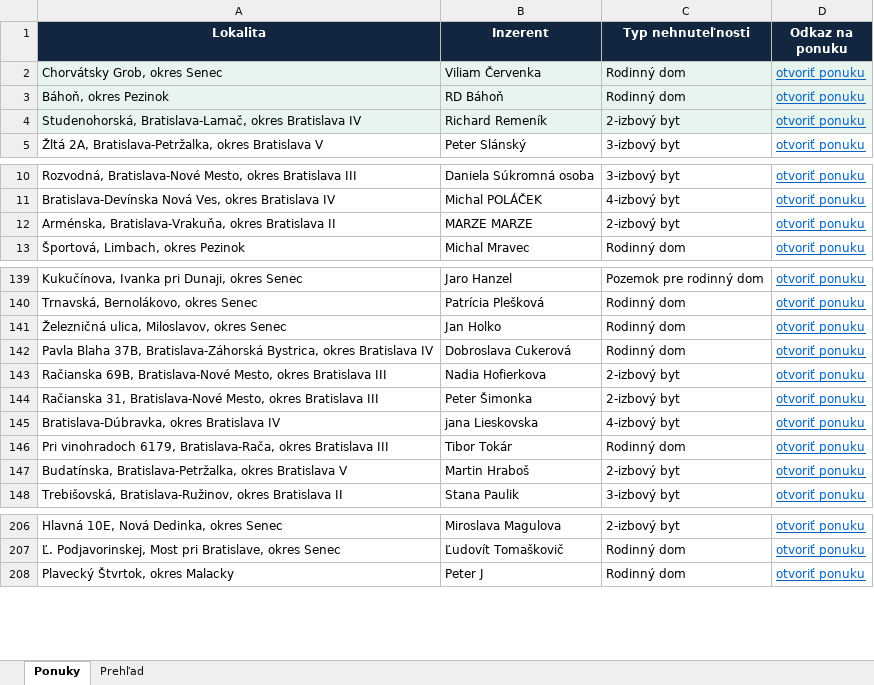
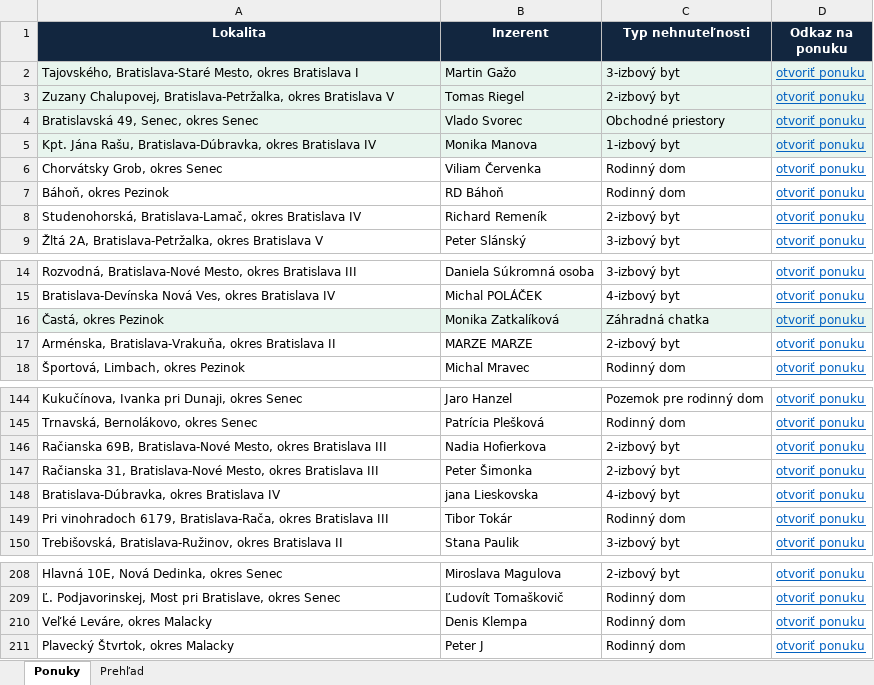
Before and after one commit to mrkubis-nest/nehnutelnosti-scraper, an Excel workbook: public/ponuky.xlsx, sheet Ponuky, drawn as a sheet; only a part is shown, gaps mark what is left out; values as stored, in another font and other column widths than the file's, no borders; removed rows and columns are numbered as before the commit, all else as after; the diff covers the shown part only; the diff names each change by its address in the sheet, - before the commit and + after, or states it on an @@ line.

```diff
--- a/public/ponuky.xlsx (sheet Ponuky)
+++ b/public/ponuky.xlsx (sheet Ponuky)
+row 2: Tajovského, Bratislava-Staré Mesto, okres Bratislava I | Martin Gažo | 3-izbový byt | otvoriť ponuku
+row 3: Zuzany Chalupovej, Bratislava-Petržalka, okres Bratislava V | Tomas Riegel | 2-izbový byt | otvoriť ponuku
+row 4: Bratislavská 49, Senec, okres Senec | Vlado Svorec | Obchodné priestory | otvoriť ponuku
+row 5: Kpt. Jána Rašu, Bratislava-Dúbravka, okres Bratislava IV | Monika Manova | 1-izbový byt | otvoriť ponuku
-A6:D8 fill: #E8F5EE
+A6:D8 fill: none
+row 16: Častá, okres Pezinok | Monika Zatkalíková | Záhradná chatka | otvoriť ponuku
-row 141: Železničná ulica, Miloslavov, okres Senec | Jan Holko | Rodinný dom | otvoriť ponuku
-row 142: Pavla Blaha 37B, Bratislava-Záhorská Bystrica, okres Bratislava IV | Dobroslava Cukerová | Rodinný dom | otvoriť ponuku
-row 147: Budatínska, Bratislava-Petržalka, okres Bratislava V | Martin Hraboš | 2-izbový byt | otvoriť ponuku
+row 210: Veľké Leváre, okres Malacky | Denis Klempa | Rodinný dom | otvoriť ponuku
```
Also changed, not shown: 1 removed row elsewhere in this sheet, sheet Prehľad, 2 other files.
